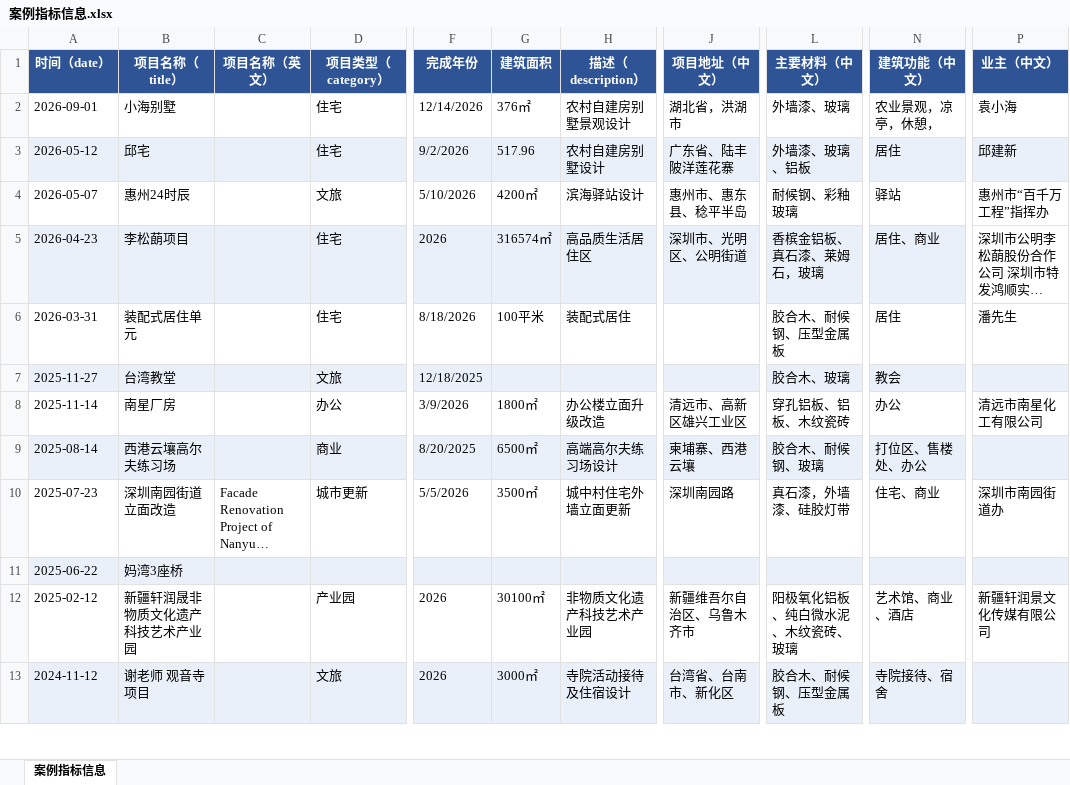
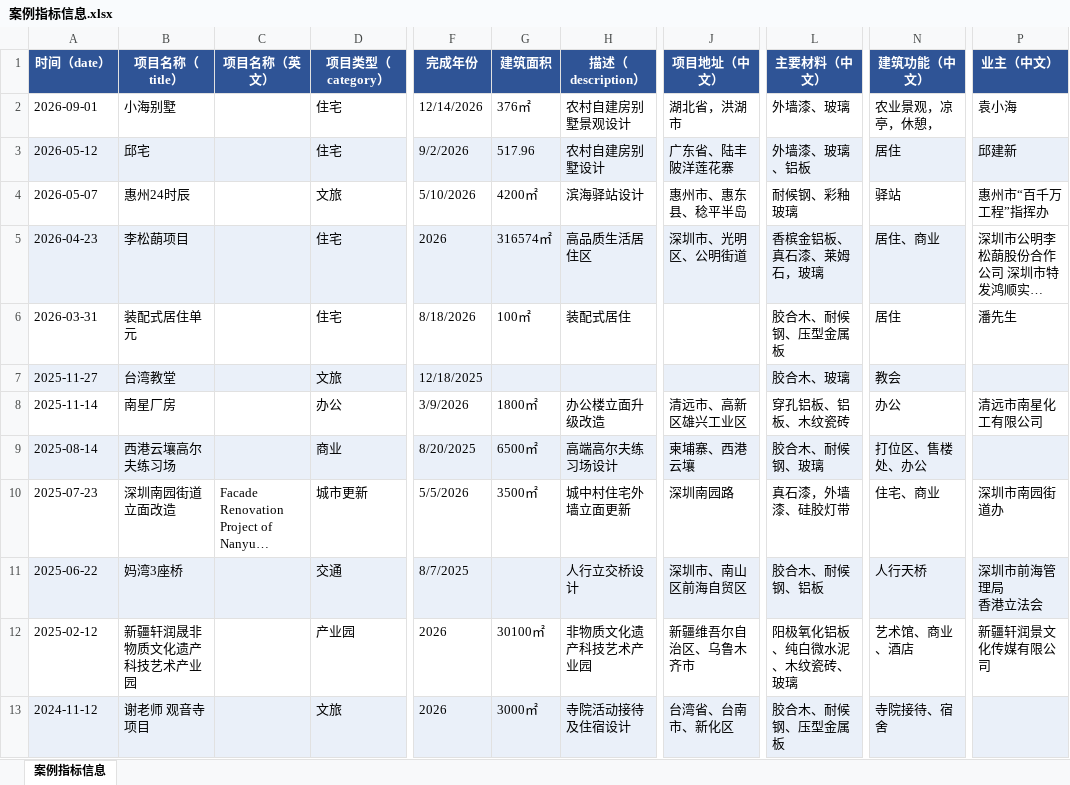
Before and after one commit to liuzhen4242/OPenLink, an Excel workbook: src/content/info/案例指标信息.xlsx, sheet 案例指标信息, drawn as a sheet; only a part is shown, gaps mark what is left out; long unchanged cells end in …; values as stored, in another font and other column widths than the file's, no borders; ↵ is a line break in a cell; the diff covers the shown part only; the diff names each change by its address in the sheet, - before the commit and + after, or states it on an @@ line.

```diff
--- a/src/content/info/案例指标信息.xlsx (sheet 案例指标信息)
+++ b/src/content/info/案例指标信息.xlsx (sheet 案例指标信息)
-G6 (建筑面积): 100平米
+G6 (建筑面积): 100㎡
-D11 (项目类型（category）): (empty)
+D11 (项目类型（category）): 交通
-F11 (完成年份): (empty)
+F11 (完成年份): 8/7/2025
-H11 (描述（description）): (empty)
+H11 (描述（description）): 人行立交桥设计
-J11 (项目地址（中文）): (empty)
+J11 (项目地址（中文）): 深圳市、南山区前海自贸区
-L11 (主要材料（中文）): (empty)
+L11 (主要材料（中文）): 胶合木、耐候钢、铝板
-N11 (建筑功能（中文）): (empty)
+N11 (建筑功能（中文）): 人行天桥
-P11 (业主（中文）): (empty)
+P11 (业主（中文）): 深圳市前海管理局 ↵ 香港立法会
```
Also changed, not shown: 74 edited cells and cell formats elsewhere in this sheet, 15 other files.
